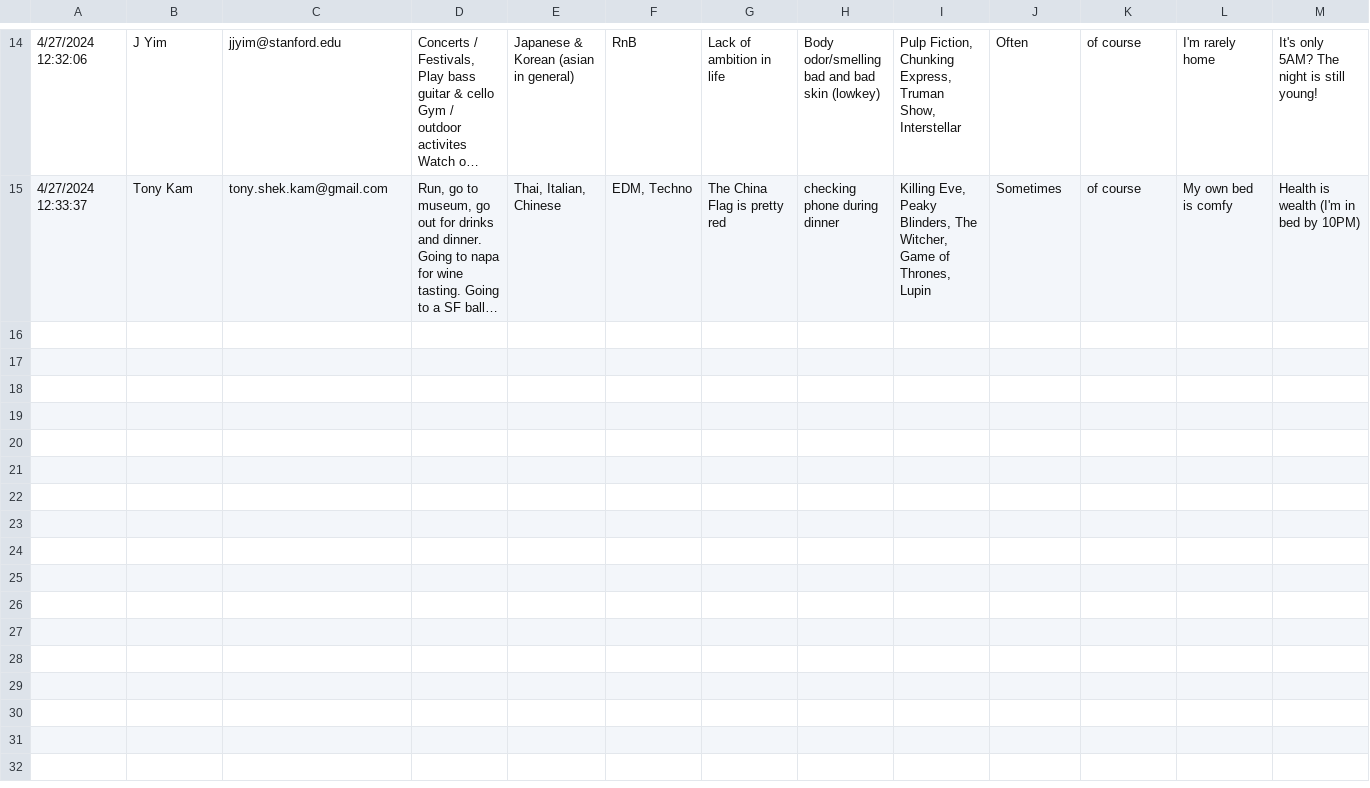
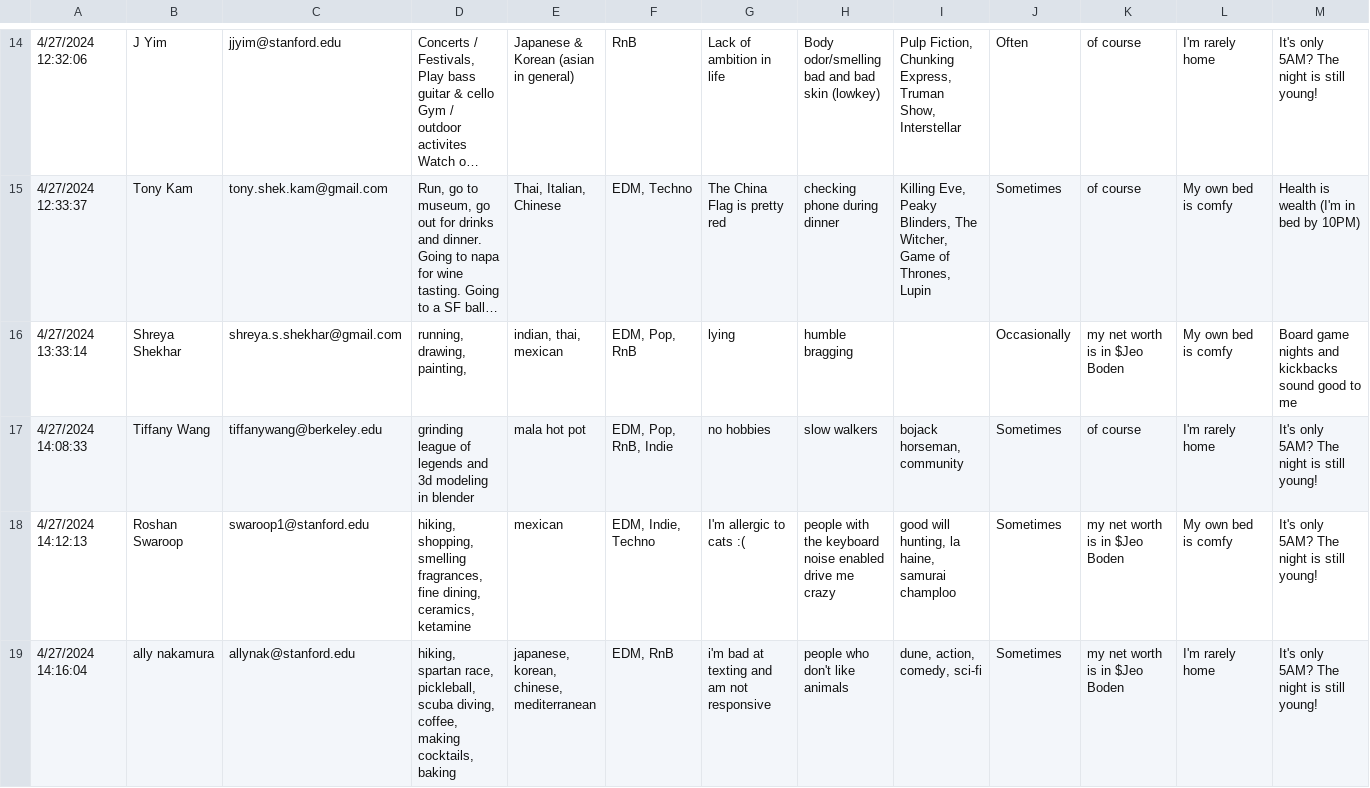
Before and after one commit to TheQuantumFractal/real2simbackend, a CSV file: responses.csv, drawn as a sheet; only a part is shown, gaps mark what is left out; long unchanged cells end in …; rows hold the shown columns only; the diff names each change by its address in the sheet, - before the commit and + after, or states it on an @@ line.

```diff
--- a/responses.csv
+++ b/responses.csv
+row 16: 4/27/2024 13:33:14 | Shreya Shekhar | shreya.s.shekhar@gmail.com | running, drawing, painting, | indian, thai, mexican | EDM, Pop, RnB | lying | humble bragging |  | Occasionally | my net worth is in $Jeo Boden | My own bed is comfy | Board game nights and kickbacks sound good to me
+row 17: 4/27/2024 14:08:33 | Tiffany Wang | tiffanywang@berkeley.edu | grinding league of legends and 3d modeling in blender | mala hot pot | EDM, Pop, RnB, Indie | no hobbies | slow walkers | bojack horseman, community | Sometimes | of course | I'm rarely home | It's only 5AM? The night is still young!
+row 18: 4/27/2024 14:12:13 | Roshan Swaroop | swaroop1@stanford.edu | hiking, shopping, smelling fragrances, fine dining, ceramics, ketamine | mexican | EDM, Indie, Techno | I'm allergic to cats :( | people with the keyboard noise enabled drive me crazy | good will hunting, la haine, samurai champloo | Sometimes | my net worth is in $Jeo Boden | My own bed is comfy | It's only 5AM? The night is still young!
+row 19: 4/27/2024 14:16:04 | ally nakamura | allynak@stanford.edu | hiking, spartan race, pickleball, scuba diving, coffee, making cocktails, baking | japanese, korean, chinese, mediterranean | EDM, RnB | i'm bad at texting and am not responsive | people who don't like animals | dune, action, comedy, sci-fi | Sometimes | my net worth is in $Jeo Boden | I'm rarely home | It's only 5AM? The night is still young!
```
Also changed, not shown: 4 other files.
